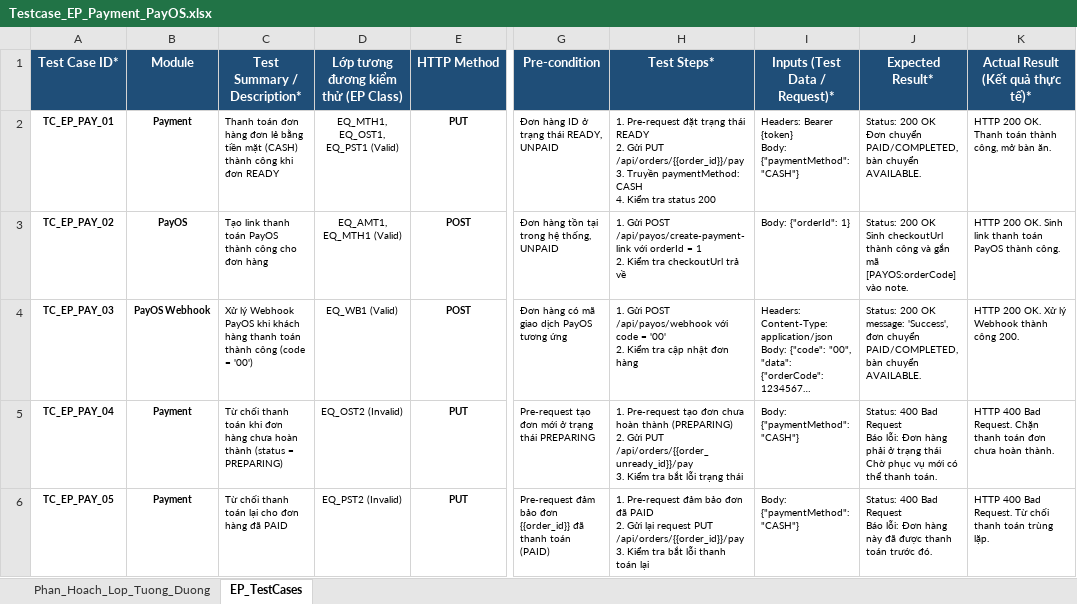
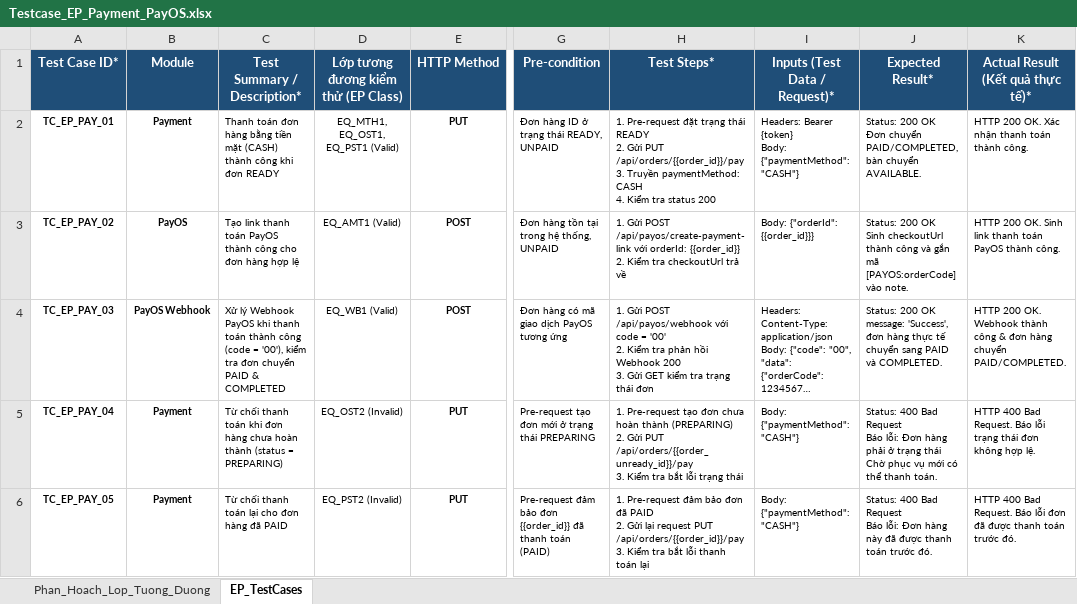
Before and after one commit to huyhandsome77/KCPM-2026, an Excel workbook: docs/testing/EP/payment_payos/Testcase_EP_Payment_PayOS.xlsx, sheet EP_TestCases, drawn as a sheet; only a part is shown, gaps mark what is left out; long unchanged cells end in …; values as stored, in another font and other column widths than the file's, no borders; ↵ is a line break in a cell; the diff covers the shown part only; the diff names each change by its address in the sheet, - before the commit and + after, or states it on an @@ line.

Commit message:
fix(ep-testing): cart-order and payment-payos

```diff
--- a/docs/testing/EP/payment_payos/Testcase_EP_Payment_PayOS.xlsx (sheet EP_TestCases)
+++ b/docs/testing/EP/payment_payos/Testcase_EP_Payment_PayOS.xlsx (sheet EP_TestCases)
-C2 (Test Summary / Description*): …đơn hàng đơn lẻ bằng tiền…
+C2 (Test Summary / Description*): …đơn hàng bằng tiền…
-K2 (Actual Result (Kết quả thực tế)*): HTTP 200 OK. Thanh toán thành công, mở bàn ăn.
+K2 (Actual Result (Kết quả thực tế)*): HTTP 200 OK. Xác nhận thanh toán thành công.
-C3 (Test Summary / Description*): …đơn hàng
+C3 (Test Summary / Description*): …đơn hàng hợp lệ
-D3: EQ_AMT1, EQ_MTH1 (Valid)
+D3: EQ_AMT1 (Valid)
-H3 (Test Steps*): …/api/payos/create-payment-link với orderId = 1 ↵ 2. Kiểm…
+H3 (Test Steps*): …/api/payos/create-payment-link với orderId: {{order_id}} ↵ 2. Kiểm…
-I3 (Inputs (Test Data / Request)*): Body: {"orderId": 1}
+I3 (Inputs (Test Data / Request)*): Body: {"orderId": {{order_id}}}
-C4 (Test Summary / Description*): …PayOS khi khách hàng thanh toán thành công (code = '00')
+C4 (Test Summary / Description*): …PayOS khi thanh toán thành công (code = '00'), kiểm tra đơn chuyển PAID & COMPLETED
-H4 (Test Steps*): …Kiểm tra cập nhật đơn hàng
+H4 (Test Steps*): …Kiểm tra phản hồi Webhook 200 ↵ 3. Gửi GET kiểm tra trạng thái đơn
-J4 (Expected Result*): …'Success', đơn chuyển PAID/COMPLETED, bàn chuyển AVAILABLE.
+J4 (Expected Result*): …'Success', đơn hàng thực tế chuyển sang PAID và COMPLETED.
-K4 (Actual Result (Kết quả thực tế)*): …200 OK. Xử lý Webhook thành công 200.
+K4 (Actual Result (Kết quả thực tế)*): …200 OK. Webhook thành công & đơn hàng chuyển PAID/COMPLETED.
-K5 (Actual Result (Kết quả thực tế)*): …Bad Request. Chặn thanh toán đơn chưa hoàn thành.
+K5 (Actual Result (Kết quả thực tế)*): …Bad Request. Báo lỗi trạng thái đơn không hợp lệ.
-K6 (Actual Result (Kết quả thực tế)*): …Bad Request. Từ chối thanh toán trùng lặp.
+K6 (Actual Result (Kết quả thực tế)*): …Bad Request. Báo lỗi đơn đã được thanh toán trước đó.
```
Also changed, not shown: 3 added rows and 4 edited cells elsewhere in this sheet, sheet Phan_Hoach_Lop_Tuong_Duong, docs/testing/EP/cart_order/Testcase_EP_Cart_Order.xlsx, 8 other files.
